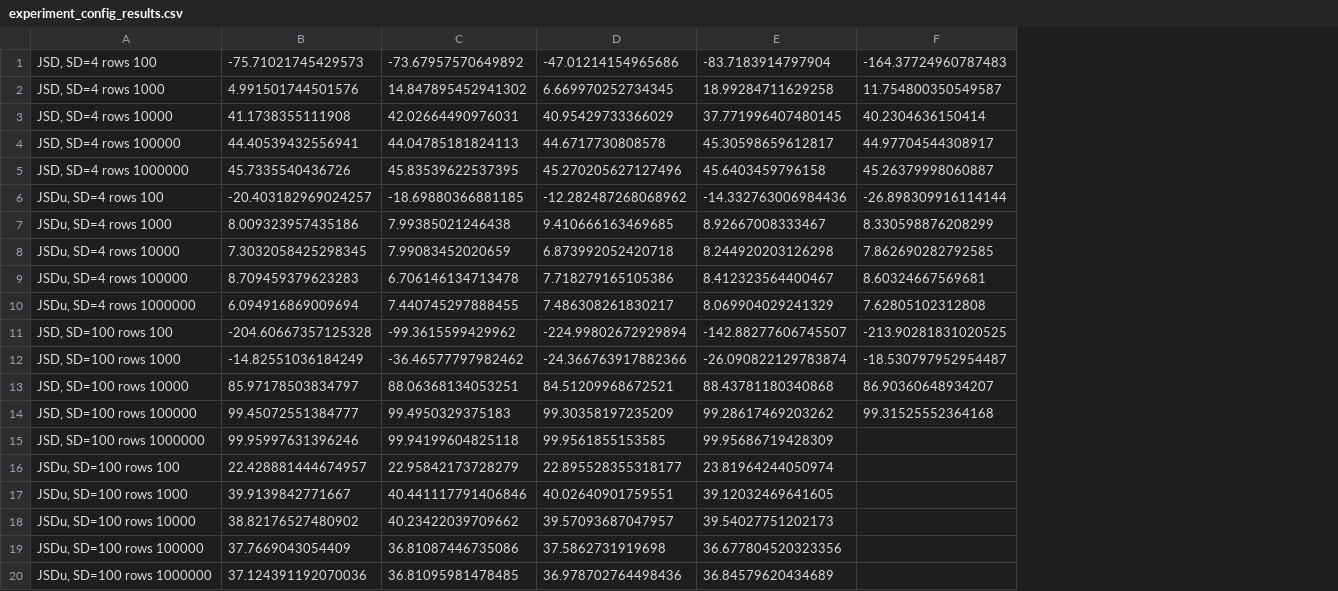
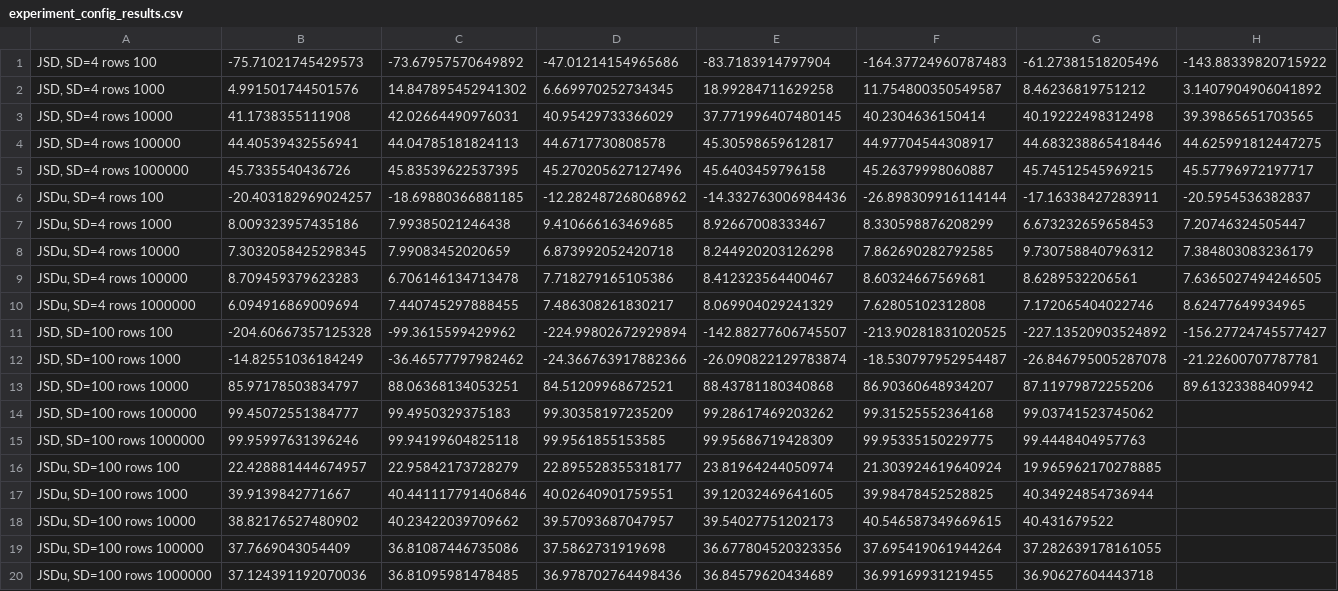
Before and after one commit to fpjnijweide/autoencoder-pdb-cleaning, a CSV file: experiment_config_results.csv, drawn as a sheet; the diff names each change by its address in the sheet, - before the commit and + after, or states it on an @@ line.

Commit message:
about to merge new results

```diff
--- a/experiment_config_results.csv
+++ b/experiment_config_results.csv
+column G, rows 1-20: -61.27381518205496 | 8.46236819751212 | 40.19222498312498 | 44.683238865418446 | 45.74512545969215 | -17.16338427283911 | 6.673232659658453 | 9.730758840796312 | 8.6289532206561 | 7.172065404022746 | -227.13520903524892 | -26.846795005287078 | 87.11979872255206 | 99.03741523745062 | 99.4448404957763 | 19.965962170278885 | 40.34924854736944 | 40.431679522 | 37.282639178161055 | 36.90627604443718
+column H, rows 1-13: -143.88339820715922 | 3.1407904906041892 | 39.39865651703565 | 44.625991812447275 | 45.57796972197717 | -20.5954536382837 | 7.20746324505447 | 7.384803083236179 | 7.6365027494246505 | 8.62477649934965 | -156.27724745577427 | -21.22600707787781 | 89.61323388409942
-F15: (empty)
+F15: 99.95335150229775
-F16: (empty)
+F16: 21.303924619640924
-F17: (empty)
+F17: 39.98478452528825
-F18: (empty)
+F18: 40.546587349669615
-F19: (empty)
+F19: 37.695419061944264
-F20: (empty)
+F20: 36.99169931219455
```
Also changed, not shown: 1 other file.
